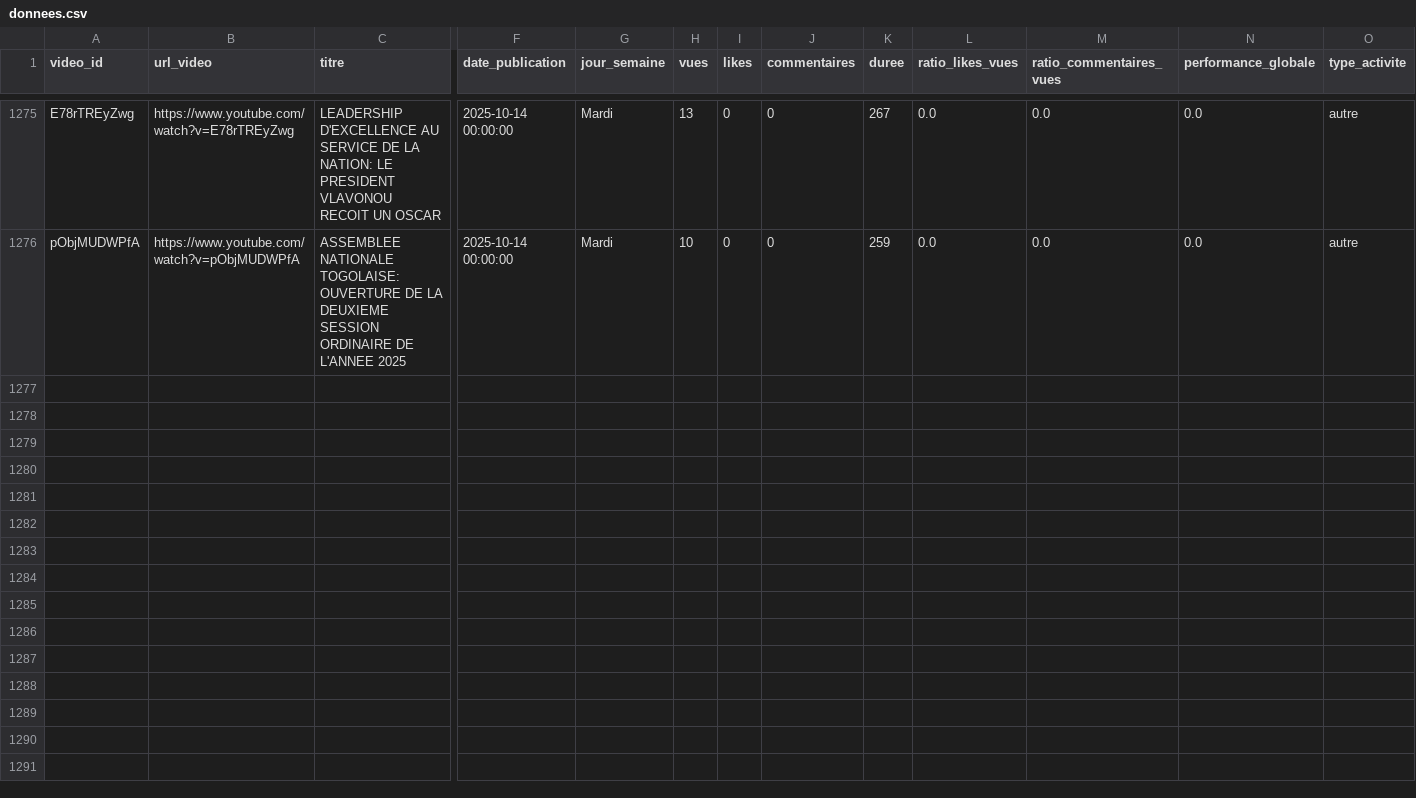
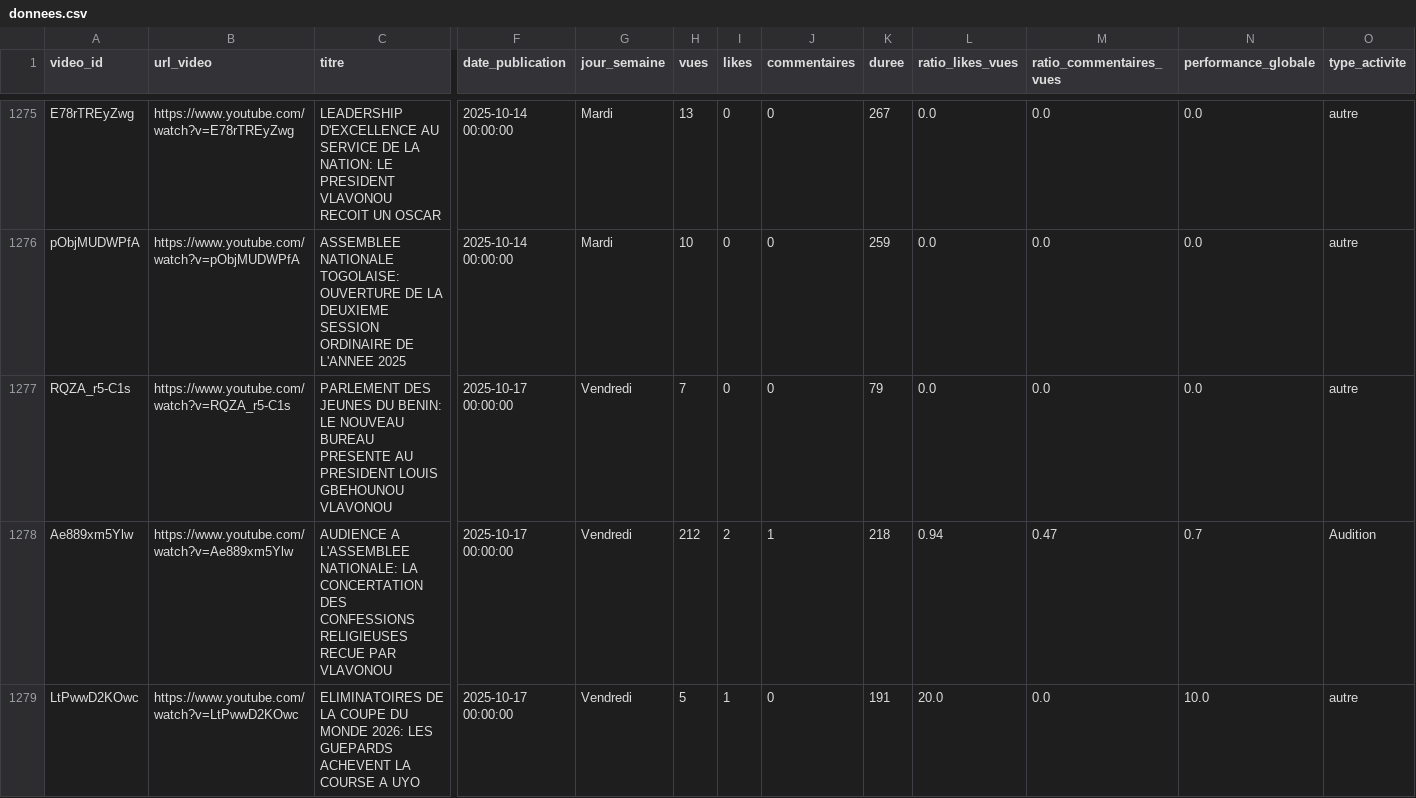
Before and after one commit to duv40/AN-Project, a CSV file: donnees.csv, drawn as a sheet; only a part is shown, gaps mark what is left out; rows hold the shown columns only; the diff names each change by its address in the sheet, - before the commit and + after, or states it on an @@ line.

```diff
--- a/donnees.csv
+++ b/donnees.csv
+row 1277: RQZA_r5-C1s | https://www.youtube.com/watch?v=RQZA_r5-C1s | PARLEMENT DES JEUNES DU BENIN: LE NOUVEAU BUREAU PRESENTE AU PRESIDENT LOUIS GBEHOUNOU VLAVONOU | 2025-10-17 00:00:00 | Vendredi | 7 | 0 | 0 | 79 | 0.0 | 0.0 | 0.0 | autre
+row 1278: Ae889xm5Ylw | https://www.youtube.com/watch?v=Ae889xm5Ylw | AUDIENCE A L'ASSEMBLEE NATIONALE: LA CONCERTATION DES CONFESSIONS RELIGIEUSES RECUE PAR VLAVONOU | 2025-10-17 00:00:00 | Vendredi | 212 | 2 | 1 | 218 | 0.94 | 0.47 | 0.7 | Audition
+row 1279: LtPwwD2KOwc | https://www.youtube.com/watch?v=LtPwwD2KOwc | ELIMINATOIRES DE LA COUPE DU MONDE 2026: LES GUEPARDS ACHEVENT LA COURSE A UYO | 2025-10-17 00:00:00 | Vendredi | 5 | 1 | 0 | 191 | 20.0 | 0.0 | 10.0 | autre
```
